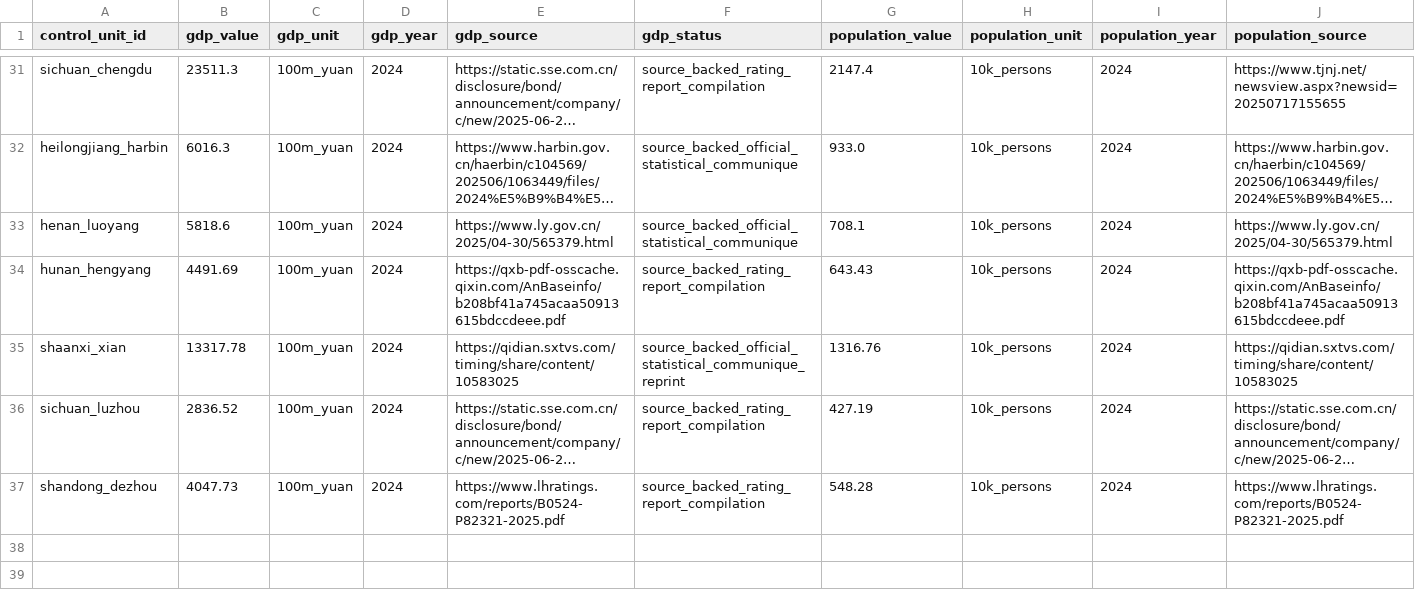
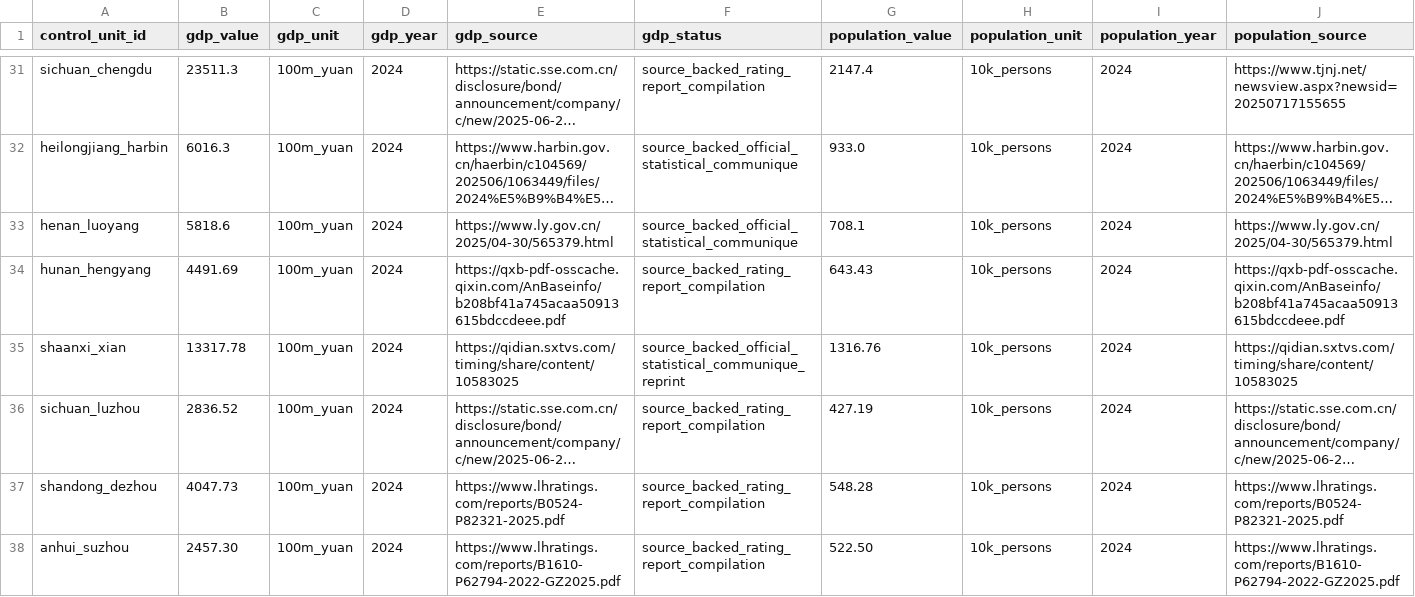
Before and after one commit to Shunyu1001/LGFV, a CSV file: data/analysis_inputs/contemporary_city_controls_source_backed.csv, drawn as a sheet; only a part is shown, gaps mark what is left out; long unchanged cells end in …; rows hold the shown columns only; the diff names each change by its address in the sheet, - before the commit and + after, or states it on an @@ line.

Commit message:
Add Anhui Suzhou full-controls case

```diff
--- a/data/analysis_inputs/contemporary_city_controls_source_backed.csv
+++ b/data/analysis_inputs/contemporary_city_controls_source_backed.csv
+row 38: anhui_suzhou | 2457.30 | 100m_yuan | 2024 | https://www.lhratings.com/reports/B1610-P62794-2022-GZ2025.pdf | source_backed_rating_report_compilation | 522.50 | 10k_persons | 2024 | https://www.lhratings.com/reports/B1610-P62794-2022-GZ2025.pdf
```
Also changed, not shown: data/analysis_inputs/contemporary_city_controls.csv, data/analysis_inputs/empirical_case_panel.csv, 8 other files.
